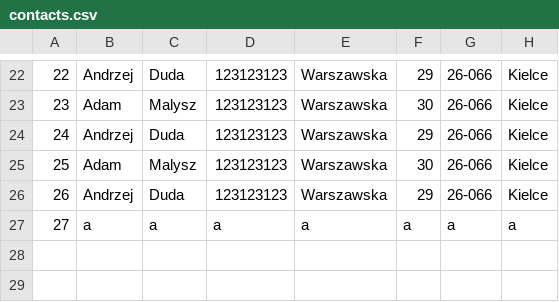
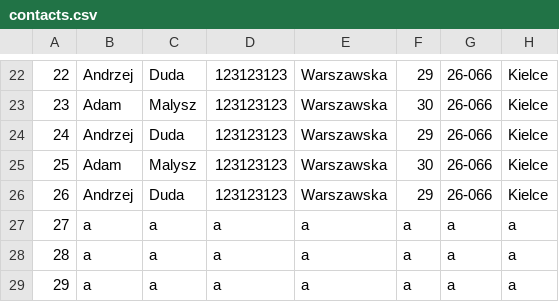
Before and after one commit to alkolodziej/phone-book, a CSV file: PhoneBook/contacts.csv, drawn as a sheet; only a part is shown, gaps mark what is left out; the diff names each change by its address in the sheet, - before the commit and + after, or states it on an @@ line.

```diff
--- a/PhoneBook/contacts.csv
+++ b/PhoneBook/contacts.csv
+row 28: 28 | a | a | a | a | a | a | a
+row 29: 29 | a | a | a | a | a | a | a
```
Also changed, not shown: 5 other files.
